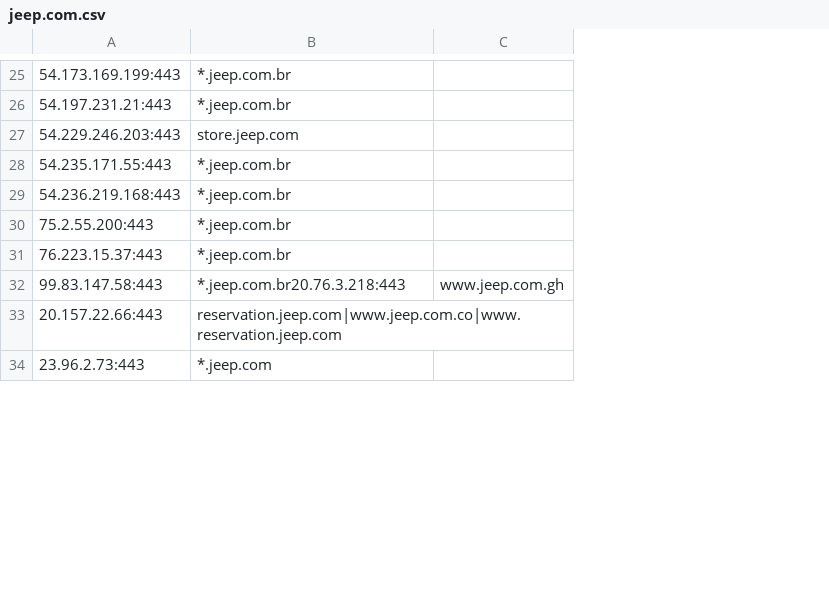
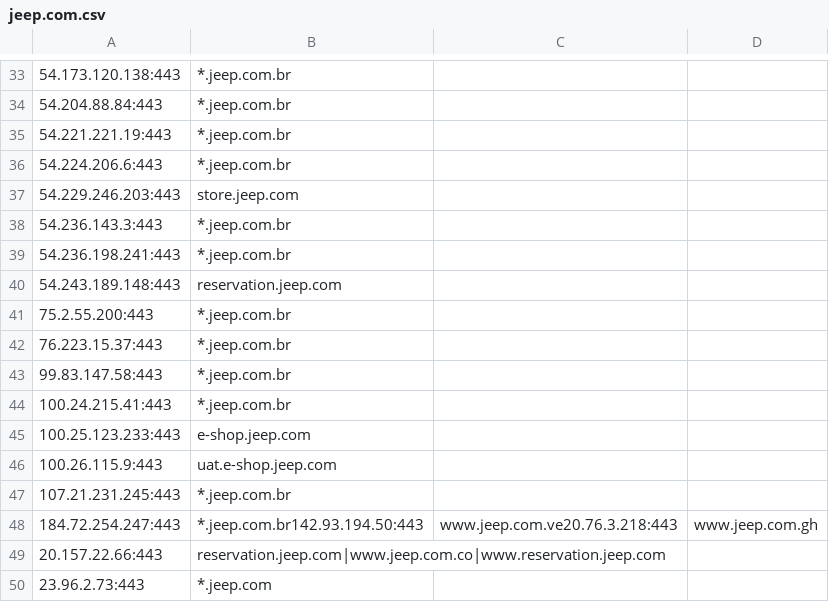
Before and after one commit to 0xhebo17/cloud_data, a CSV file: outputs/kaeferjaeger/jeep.com.csv, drawn as a sheet; only a part is shown, gaps mark what is left out; addresses are those after the commit; the diff covers the shown part only; the diff names each change by its address in the sheet, - before the commit and + after, or states it on an @@ line.

```diff
--- a/outputs/kaeferjaeger/jeep.com.csv
+++ b/outputs/kaeferjaeger/jeep.com.csv
+column C, empty
-A33: 54.173.169.199:443
+A33: 54.173.120.138:443
+row 34: 54.204.88.84:443 | *.jeep.com.br
-A35: 54.197.231.21:443
+A35: 54.221.221.19:443
+row 36: 54.224.206.6:443 | *.jeep.com.br
-A38: 54.235.171.55:443
+A38: 54.236.143.3:443
-A39: 54.236.219.168:443
+A39: 54.236.198.241:443
+row 40: 54.243.189.148:443 | reservation.jeep.com
-B43: *.jeep.com.br20.76.3.218:443
+B43: *.jeep.com.br
-D43: www.jeep.com.gh
+D43: (empty)
+row 44: 100.24.215.41:443 | *.jeep.com.br
+row 45: 100.25.123.233:443 | e-shop.jeep.com
+row 46: 100.26.115.9:443 | uat.e-shop.jeep.com
+row 47: 107.21.231.245:443 | *.jeep.com.br
+row 48: 184.72.254.247:443 | *.jeep.com.br142.93.194.50:443 | www.jeep.com.ve20.76.3.218:443 | www.jeep.com.gh
```
Also changed, not shown: 14 added rows, 6 removed rows and 10 edited cells elsewhere in this file.
